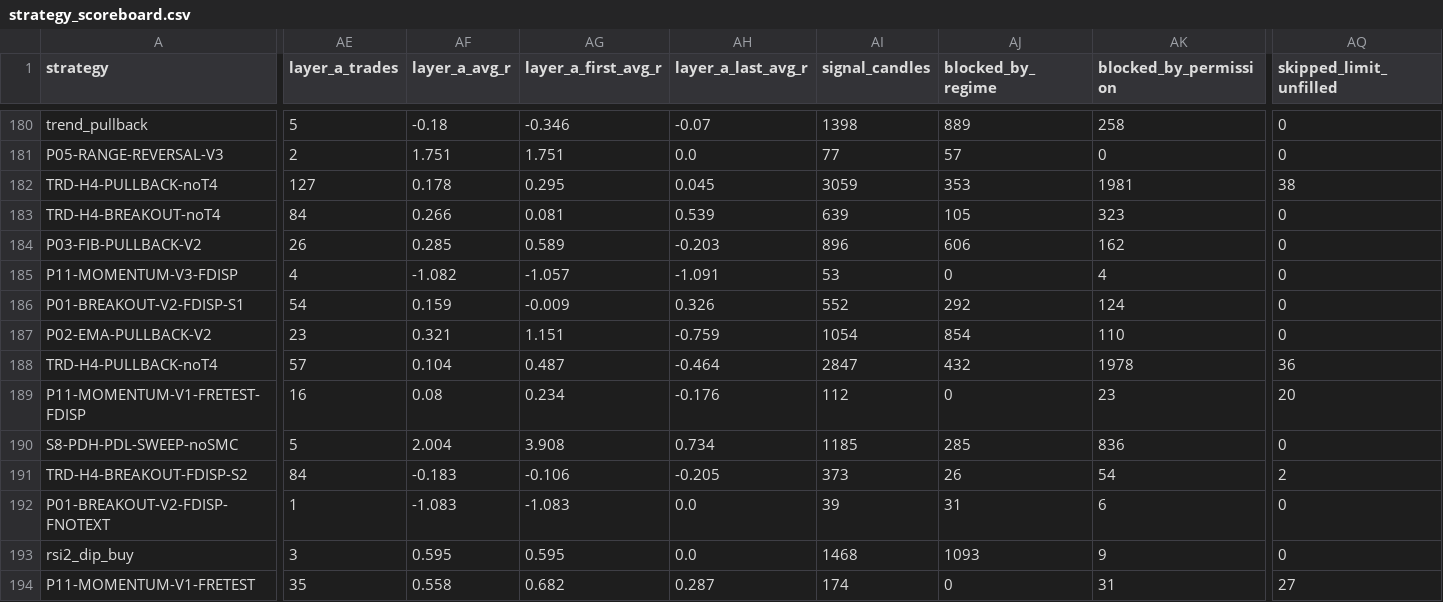
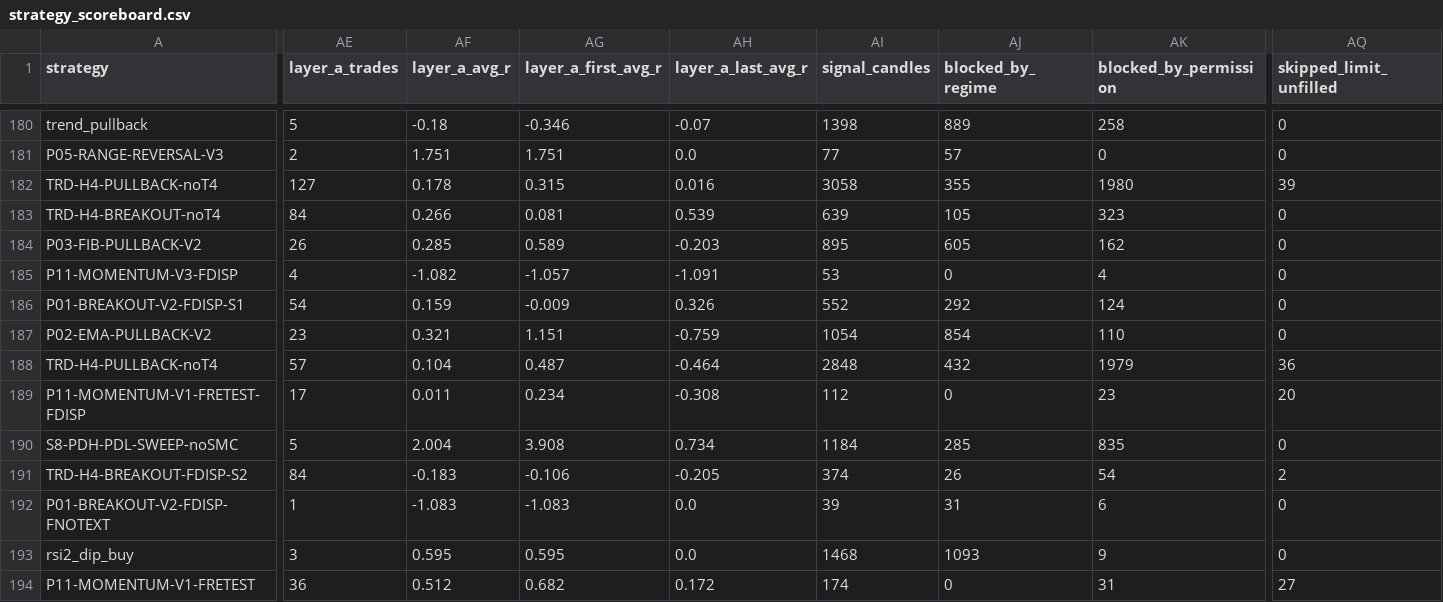
Before and after one commit to mayastraglobal-ui/crypto-signal-agent, a CSV file: reports/strategy_scoreboard.csv, drawn as a sheet; only a part is shown, gaps mark what is left out; the diff covers the shown part only; the diff names each change by its address in the sheet, - before the commit and + after, or states it on an @@ line.

```diff
--- a/reports/strategy_scoreboard.csv
+++ b/reports/strategy_scoreboard.csv
-AG182 (layer_a_first_avg_r): 0.295
+AG182 (layer_a_first_avg_r): 0.315
-AH182 (layer_a_last_avg_r): 0.045
+AH182 (layer_a_last_avg_r): 0.016
-AI182 (signal_candles): 3059
+AI182 (signal_candles): 3058
-AJ182 (blocked_by_regime): 353
+AJ182 (blocked_by_regime): 355
-AK182 (blocked_by_permission): 1981
+AK182 (blocked_by_permission): 1980
-AQ182 (skipped_limit_unfilled): 38
+AQ182 (skipped_limit_unfilled): 39
-AI184 (signal_candles): 896
+AI184 (signal_candles): 895
-AJ184 (blocked_by_regime): 606
+AJ184 (blocked_by_regime): 605
-AI188 (signal_candles): 2847
+AI188 (signal_candles): 2848
-AK188 (blocked_by_permission): 1978
+AK188 (blocked_by_permission): 1979
-AE189 (layer_a_trades): 16
+AE189 (layer_a_trades): 17
-AF189 (layer_a_avg_r): 0.08
+AF189 (layer_a_avg_r): 0.011
-AH189 (layer_a_last_avg_r): -0.176
+AH189 (layer_a_last_avg_r): -0.308
-AI190 (signal_candles): 1185
+AI190 (signal_candles): 1184
-AK190 (blocked_by_permission): 836
+AK190 (blocked_by_permission): 835
-AI191 (signal_candles): 373
+AI191 (signal_candles): 374
-AE194 (layer_a_trades): 35
+AE194 (layer_a_trades): 36
-AF194 (layer_a_avg_r): 0.558
+AF194 (layer_a_avg_r): 0.512
-AH194 (layer_a_last_avg_r): 0.287
+AH194 (layer_a_last_avg_r): 0.172
```
Also changed, not shown: 110 edited cells elsewhere in this file, 20 other files.
